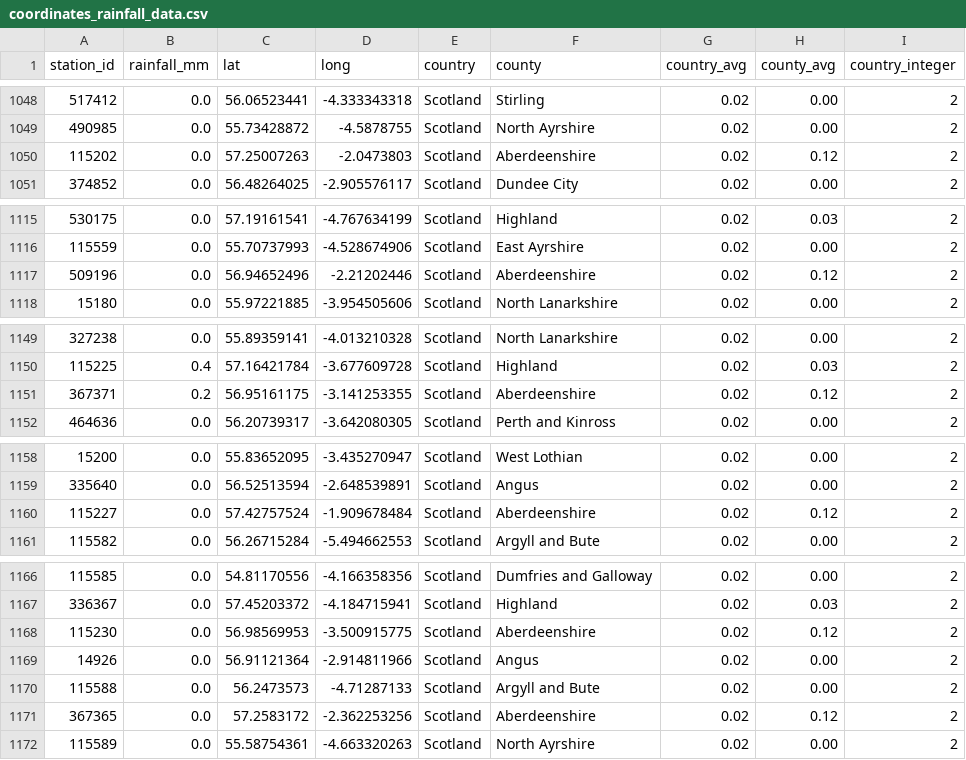
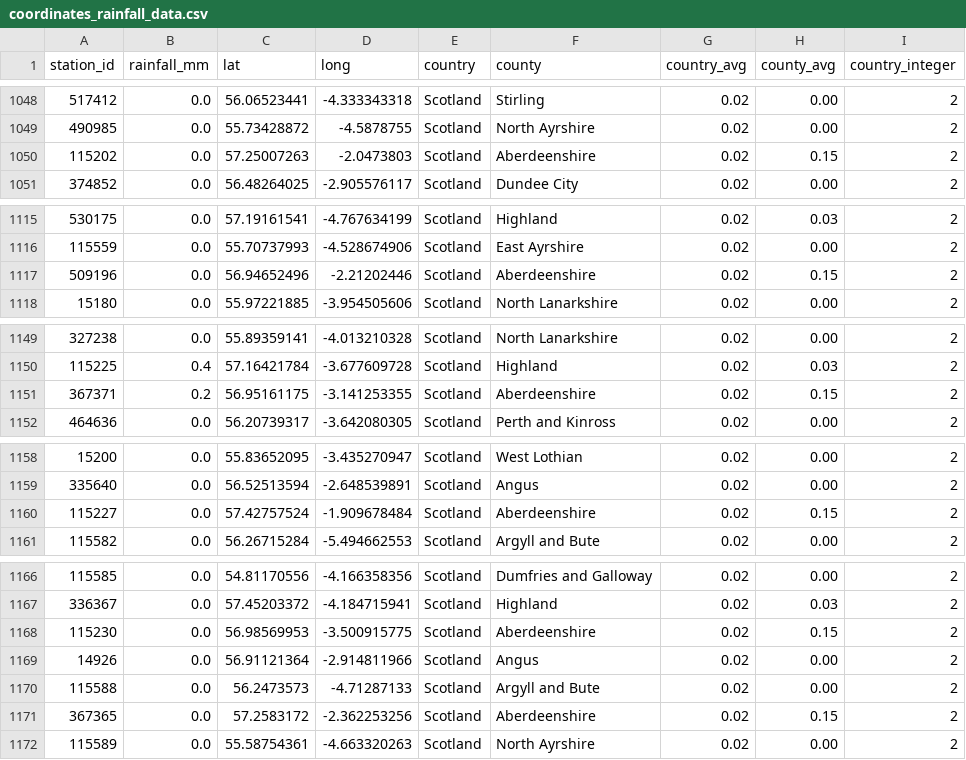
Before and after one commit to muimran/rain, a CSV file: scripts/coordinates_rainfall_data.csv, drawn as a sheet; only a part is shown, gaps mark what is left out; the diff covers the shown part only; the diff names each change by its address in the sheet, - before the commit and + after, or states it on an @@ line.

```diff
--- a/scripts/coordinates_rainfall_data.csv
+++ b/scripts/coordinates_rainfall_data.csv
-H1050 (county_avg): 0.12
+H1050 (county_avg): 0.15
-H1117 (county_avg): 0.12
+H1117 (county_avg): 0.15
-H1151 (county_avg): 0.12
+H1151 (county_avg): 0.15
-H1160 (county_avg): 0.12
+H1160 (county_avg): 0.15
-H1168 (county_avg): 0.12
+H1168 (county_avg): 0.15
-H1171 (county_avg): 0.12
+H1171 (county_avg): 0.15
```
Also changed, not shown: 23 edited cells elsewhere in this file.
